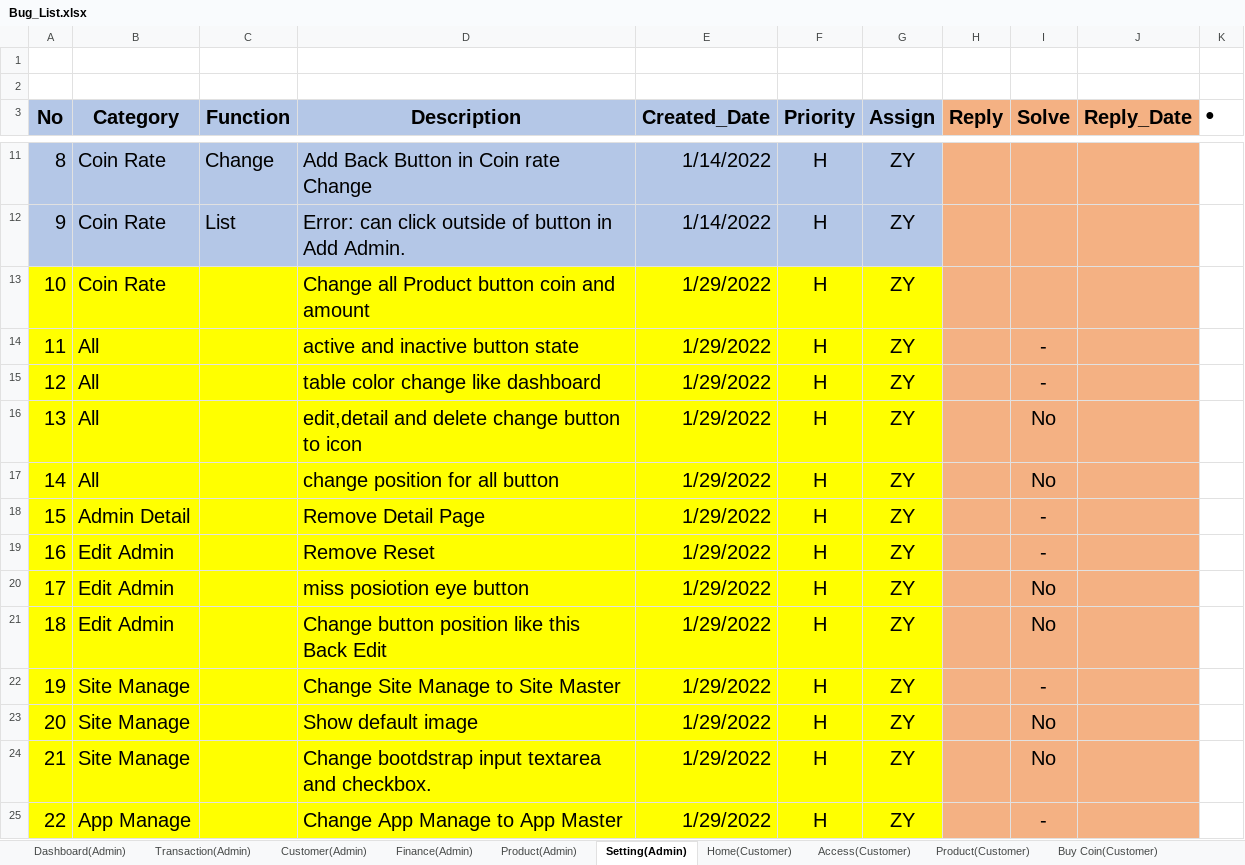
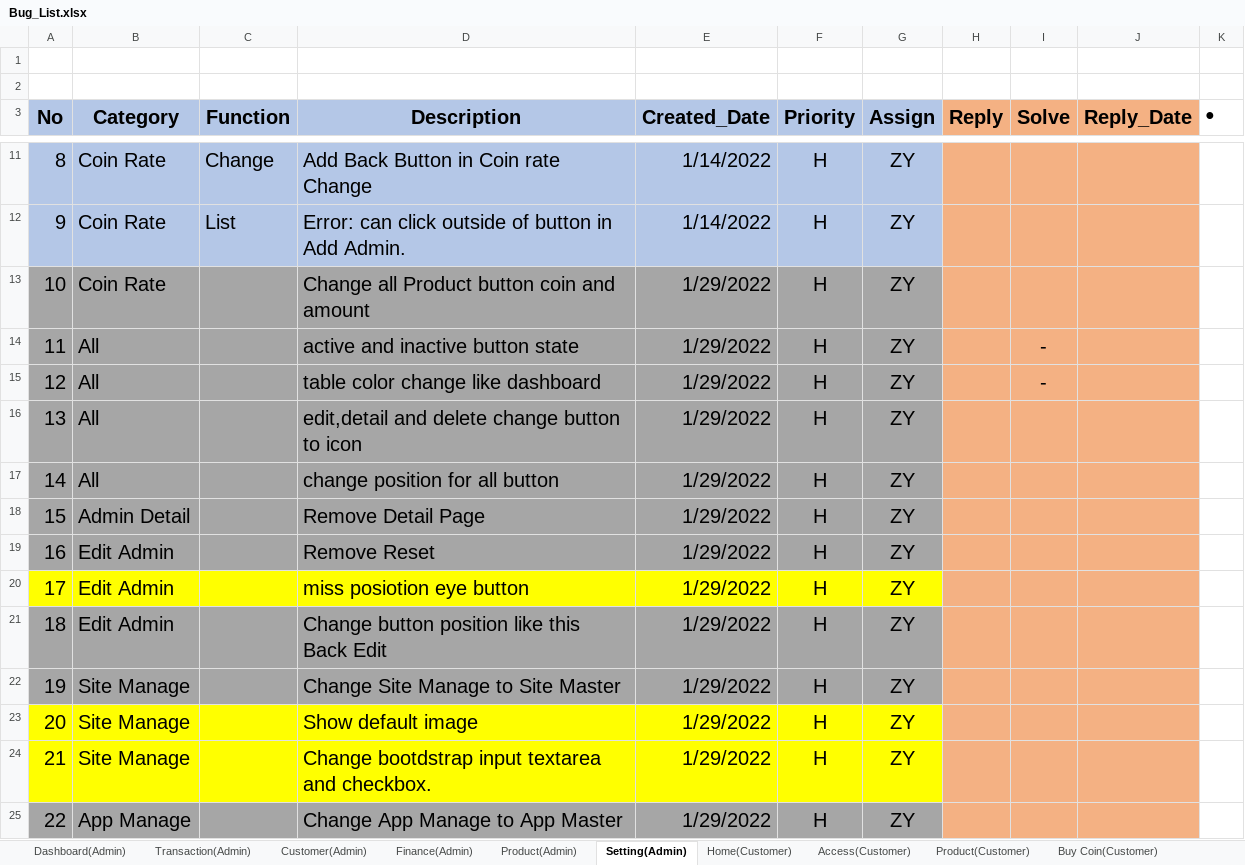
Before and after one commit to LK1130/food_lab_doc, an Excel workbook: 02.Design Document/Bug_List.xlsx, sheet Setting(Admin), drawn as a sheet; only a part is shown, gaps mark what is left out; values as stored, in another font and other column widths than the file's, no borders; the diff covers the shown part only; the diff names each change by its address in the sheet, - before the commit and + after, or states it on an @@ line.

Commit message:
update bug list

```diff
--- a/02.Design Document/Bug_List.xlsx (sheet Setting(Admin))
+++ b/02.Design Document/Bug_List.xlsx (sheet Setting(Admin))
-A13:G19 fill: #FFFF00
+A13:G19 fill: #A6A6A6
-I16:I17 (Solve): No
+I16:I17 (Solve): (empty)
-I18:I19 (Solve): -
+I18:I19 (Solve): (empty)
-I20:I21 (Solve): No
+I20:I21 (Solve): (empty)
-A21:G22 fill: #FFFF00
+A21:G22 fill: #A6A6A6
-I22 (Solve): -
+I22 (Solve): (empty)
-I23:I24 (Solve): No
+I23:I24 (Solve): (empty)
-A25:G25 fill: #FFFF00
+A25:G25 fill: #A6A6A6
-I25 (Solve): -
+I25 (Solve): (empty)
```
Also changed, not shown: 15 edited cells and cell formats elsewhere in this sheet, sheet Access(Customer), sheet Buy Coin(Customer).
